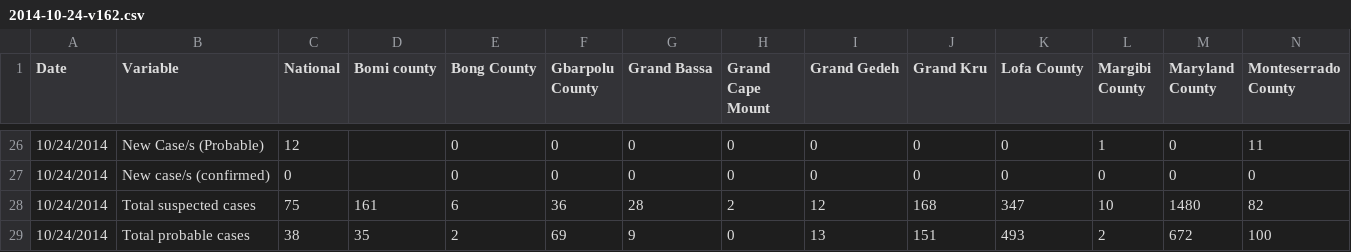
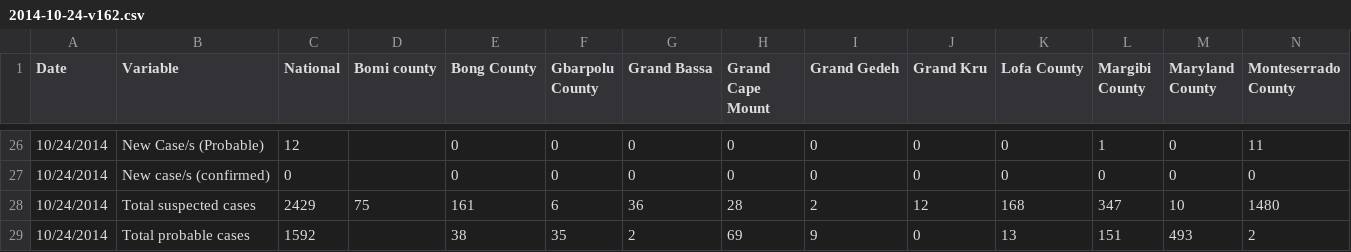
Before and after one commit to cmrivers/ebola, a CSV file: liberia_data/2014-10-24-v162.csv, drawn as a sheet; only a part is shown, gaps mark what is left out; the diff covers the shown part only; the diff names each change by its address in the sheet, - before the commit and + after, or states it on an @@ line.

```diff
--- a/liberia_data/2014-10-24-v162.csv
+++ b/liberia_data/2014-10-24-v162.csv
-C28 (National): 75
+C28 (National): 2429
-D28 (Bomi county): 161
+D28 (Bomi county): 75
-E28 (Bong County): 6
+E28 (Bong County): 161
-F28 (Gbarpolu County): 36
+F28 (Gbarpolu County): 6
-G28 (Grand Bassa): 28
+G28 (Grand Bassa): 36
-H28 (Grand Cape Mount): 2
+H28 (Grand Cape Mount): 28
-I28 (Grand Gedeh): 12
+I28 (Grand Gedeh): 2
-J28 (Grand Kru): 168
+J28 (Grand Kru): 12
-K28 (Lofa County): 347
+K28 (Lofa County): 168
-L28 (Margibi County): 10
+L28 (Margibi County): 347
-M28 (Maryland County): 1480
+M28 (Maryland County): 10
-N28 (Monteserrado County): 82
+N28 (Monteserrado County): 1480
-C29 (National): 38
+C29 (National): 1592
-D29 (Bomi county): 35
+D29 (Bomi county): (empty)
-E29 (Bong County): 2
+E29 (Bong County): 38
-F29 (Gbarpolu County): 69
+F29 (Gbarpolu County): 35
-G29 (Grand Bassa): 9
+G29 (Grand Bassa): 2
-H29 (Grand Cape Mount): 0
+H29 (Grand Cape Mount): 69
-I29 (Grand Gedeh): 13
+I29 (Grand Gedeh): 9
-J29 (Grand Kru): 151
+J29 (Grand Kru): 0
-K29 (Lofa County): 493
+K29 (Lofa County): 13
-L29 (Margibi County): 2
+L29 (Margibi County): 151
-M29 (Maryland County): 672
+M29 (Maryland County): 493
-N29 (Monteserrado County): 100
+N29 (Monteserrado County): 2
```
Also changed, not shown: 40 edited cells elsewhere in this file, liberia_data/2014-10-27-v164.csv.
